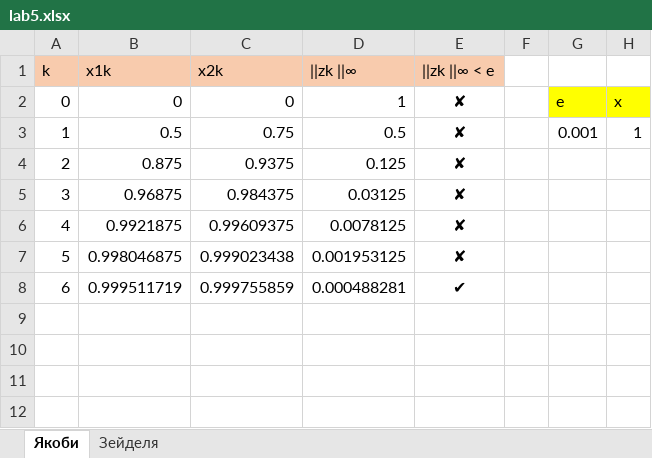
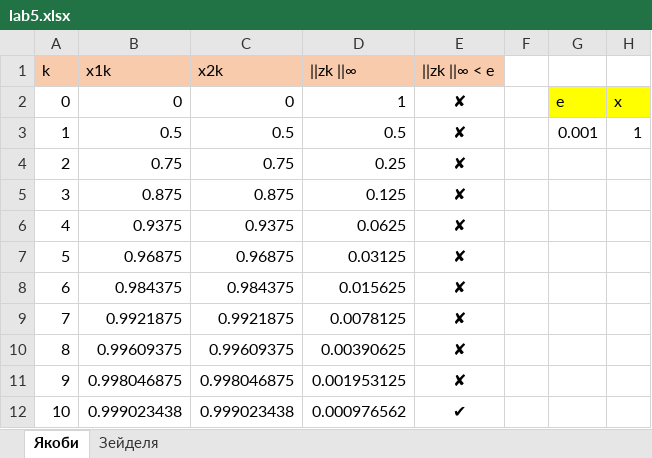
Before and after one commit to skpntsv/NSULabs, an Excel workbook: 3 course/comp_math/lab5/lab5.xlsx, sheet Якоби, drawn as a sheet; values as stored, in another font and other column widths than the file's, no borders; removed rows and columns are numbered as before the commit, all else as after; the diff names each change by its address in the sheet, - before the commit and + after, or states it on an @@ line.

Commit message:
fix names

```diff
--- a/3 course/comp_math/lab5/lab5.xlsx (sheet Якоби)
+++ b/3 course/comp_math/lab5/lab5.xlsx (sheet Якоби)
-C3 (x2k): 0.75
+C3 (x2k): 0.5
+row 4: 2 | 0.75 | 0.75 | 0.25 | ✘
@@ column A (k) renumbered between rows 5 and 11 @@
-C5 (x2k): 0.9375
+C5 (x2k): 0.875
+row 6: 4 | 0.9375 | 0.9375 | 0.0625 | ✘
-C7 (x2k): 0.984375
+C7 (x2k): 0.96875
+row 8: 6 | 0.984375 | 0.984375 | 0.015625 | ✘
-C9 (x2k): 0.99609375
+C9 (x2k): 0.9921875
+row 10: 8 | 0.99609375 | 0.99609375 | 0.00390625 | ✘
-C11 (x2k): 0.999023438
+C11 (x2k): 0.998046875
-row 8: 6 | 0.999511719 | 0.999755859 | 0.000488281 | ✔
+row 12: 10 | 0.999023438 | 0.999023438 | 0.000976562 | ✔
```
Also changed, not shown: sheet Зейделя, formulas that keep their value.
